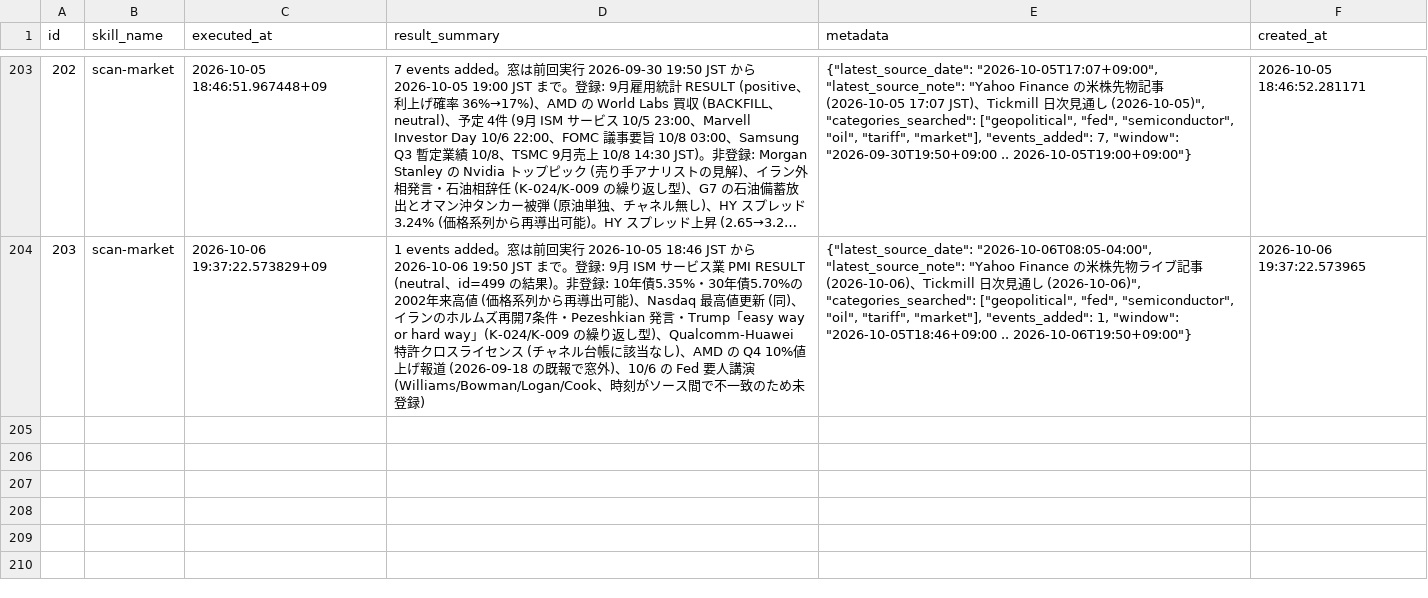
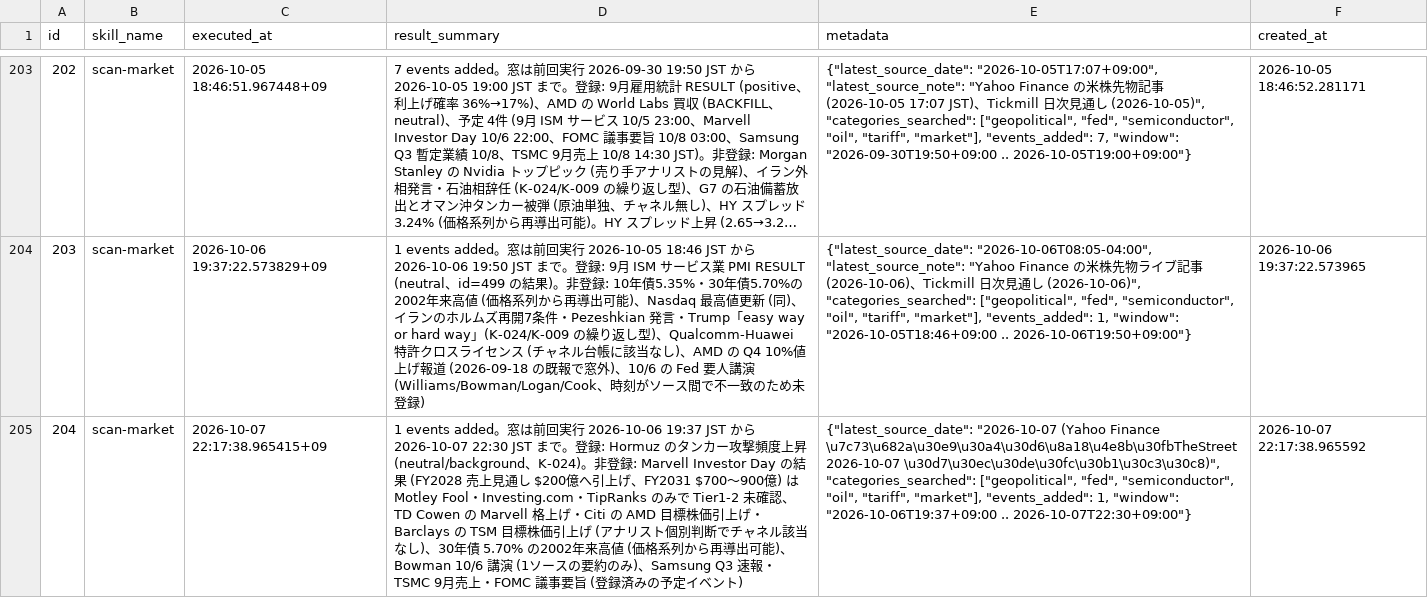
Before and after one commit to ksyunnnn/Master-Sensei, a CSV file: data/db_export/skill_executions.csv, drawn as a sheet; only a part is shown, gaps mark what is left out; long unchanged cells end in …; the diff names each change by its address in the sheet, - before the commit and + after, or states it on an @@ line.

```diff
--- a/data/db_export/skill_executions.csv
+++ b/data/db_export/skill_executions.csv
+row 205: 204 | scan-market | 2026-10-07 22:17:38.965415+09 | 1 events added。窓は前回実行 2026-10-06 19:37 JST から 2026-10-07 22:30 JST まで。登録: Hormuz のタンカー攻撃頻度上昇 (neutral/background、K-024)。非登録: Marvell Investor Day の結果 (FY2028 売上見通し $200億へ引上げ、FY2031 $700〜900億) は Motley Fool・Investing.com・TipRanks のみで Tier1-2 未確認、TD Cowen の Marvell 格上げ・Citi の AMD 目標株価引上げ・Barclays の TSM 目標株価引上げ (アナリスト個別判断でチャネル該当なし)、30年債 5.70% の2002年来高値 (価格系列から再導出可能)、Bowman 10/6 講演 (1ソースの要約のみ)、Samsung Q3 速報・TSMC 9月売上・FOMC 議事要旨 (登録済みの予定イベント) | {"latest_source_date": "2026-10-07 (Yahoo Finance \u7c73\u682a\u30e9\u30a4\u30d6\u8a18\u4e8b\u30fbTheStreet 2026-10-07 \u30d7\u30ec\u30de\u30fc\u30b1\u30c3\u30c8)", "categories_searched": ["geopolitical", "fed", "semiconductor", "oil", "tariff", "market"], "events_added": 1, "window": "2026-10-06T19:37+09:00 .. 2026-10-07T22:30+09:00"} | 2026-10-07 22:17:38.965592
```
Also changed, not shown: data/db_export/events.csv, 1 other file.
